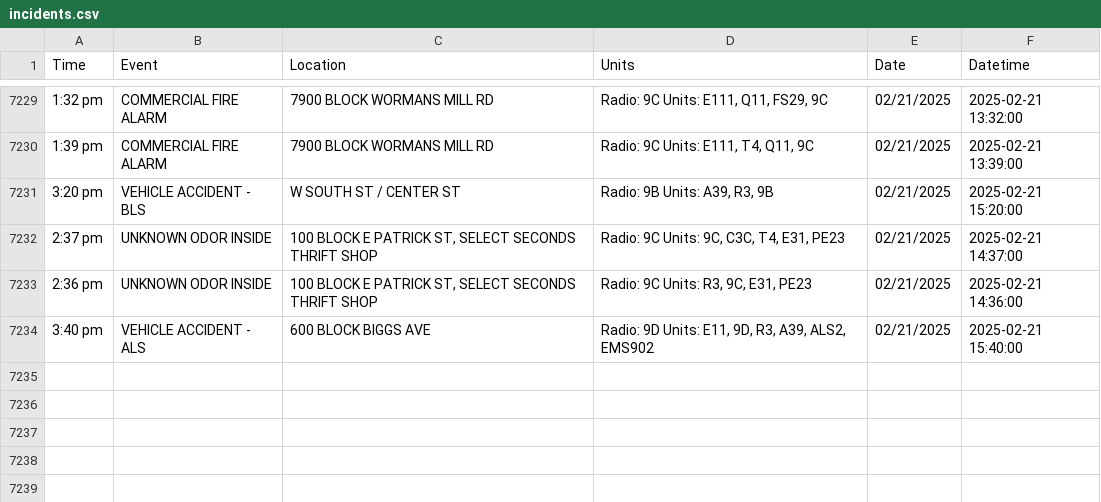
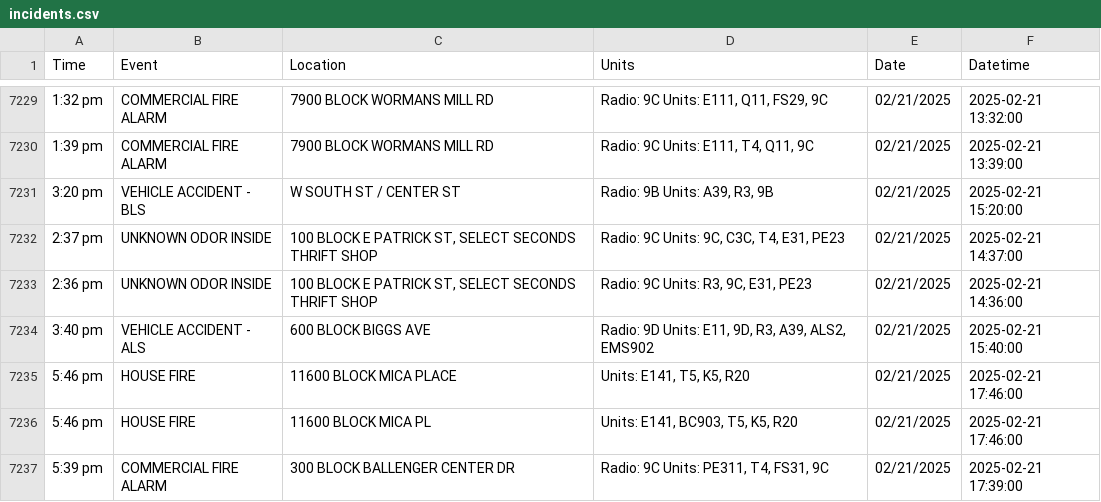
Before and after one commit to NewsAppsUMD/fredscanner, a CSV file: incidents.csv, drawn as a sheet; only a part is shown, gaps mark what is left out; the diff names each change by its address in the sheet, - before the commit and + after, or states it on an @@ line.

```diff
--- a/incidents.csv
+++ b/incidents.csv
+row 7235: 5:46 pm | HOUSE FIRE | 11600 BLOCK MICA PLACE | Units: E141, T5, K5, R20 | 02/21/2025 | 2025-02-21 17:46:00
+row 7236: 5:46 pm | HOUSE FIRE | 11600 BLOCK MICA PL | Units: E141, BC903, T5, K5, R20 | 02/21/2025 | 2025-02-21 17:46:00
+row 7237: 5:39 pm | COMMERCIAL FIRE ALARM | 300 BLOCK BALLENGER CENTER DR | Radio: 9C Units: PE311, T4, FS31, 9C | 02/21/2025 | 2025-02-21 17:39:00
```
Also changed, not shown: 1 other file.
